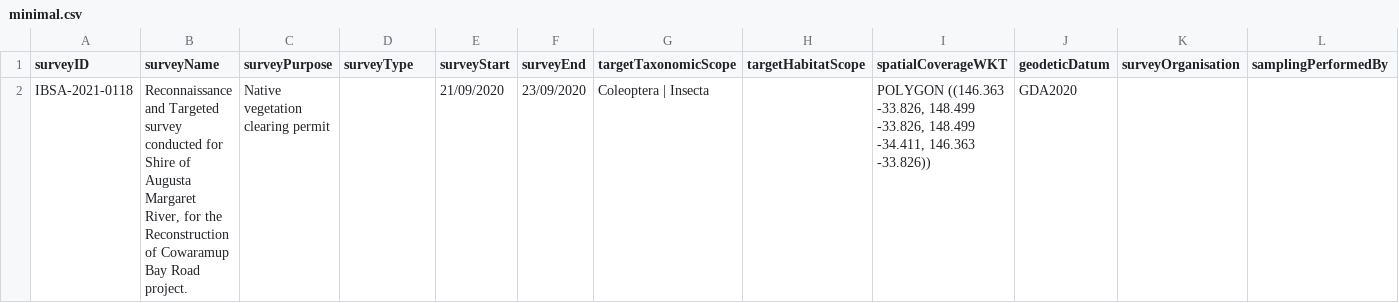
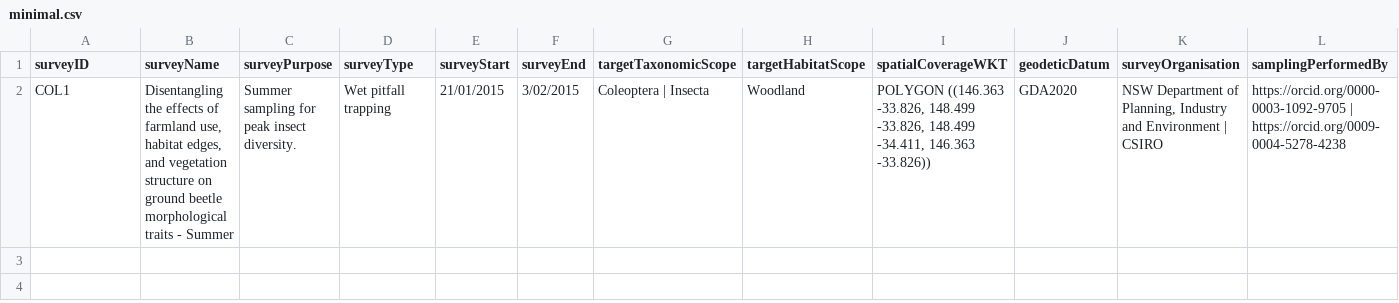
Before and after one commit to gaiaresources/abis-mapping, a CSV file: abis_mapping/templates/survey_metadata/examples/minimal.csv, drawn as a sheet; only a part is shown; removed rows and columns are numbered as before the commit, all else as after; rows hold the shown columns only; the diff names each change by its address in the sheet, - before the commit and + after, or states it on an @@ line.

```diff
--- a/abis_mapping/templates/survey_metadata/examples/minimal.csv
+++ b/abis_mapping/templates/survey_metadata/examples/minimal.csv
-row 2: IBSA-2021-0118 | Reconnaissance and Targeted survey conducted for Shire of Augusta Margaret River, for the Reconstruction of Cowaramup Bay Road project. | Native vegetation clearing permit |  | 21/09/2020 | 23/09/2020 | Coleoptera | Insecta |  | POLYGON ((146.363 -33.826, 148.499 -33.826, 148.499 -34.411, 146.363 -33.826)) | GDA2020
+row 2: COL1 | Disentangling the effects of farmland use, habitat edges, and vegetation structure on ground beetle morphological traits - Summer | Summer sampling for peak insect diversity. | Wet pitfall trapping | 21/01/2015 | 3/02/2015 | Coleoptera | Insecta | Woodland | POLYGON ((146.363 -33.826, 148.499 -33.826, 148.499 -34.411, 146.363 -33.826)) | GDA2020 | NSW Department of Planning, Industry and Environment | CSIRO | https://orcid.org/0000-0003-1092-9705 | https://orcid.org/0009-0004-5278-4238
```
Also changed, not shown: 14 other files.
